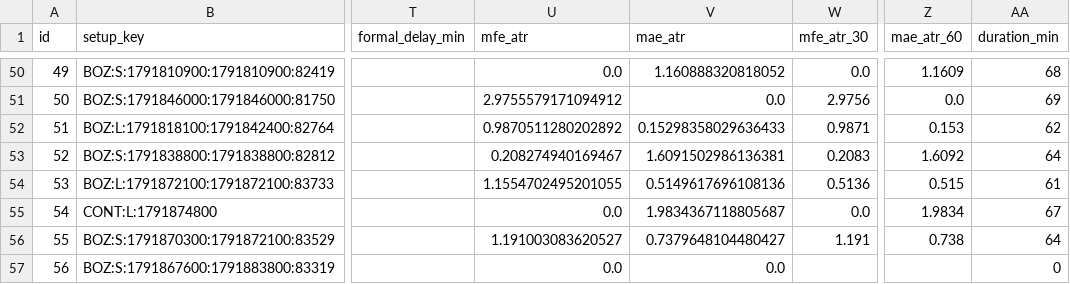
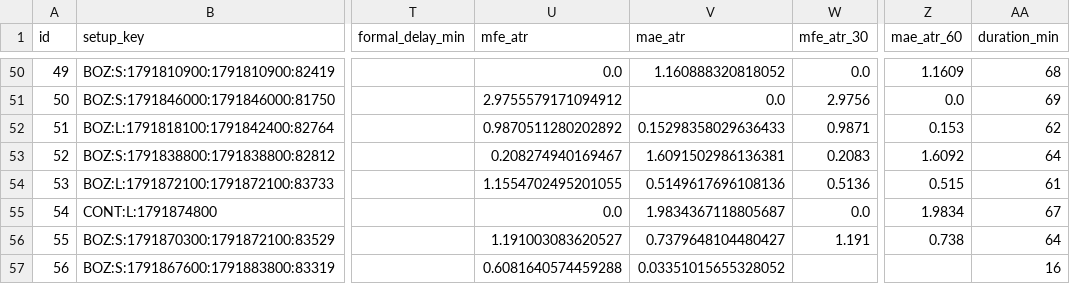
Before and after one commit to 126liangting-sketch/crypto-market-radar, a CSV file: prepare_validation_v31.csv, drawn as a sheet; only a part is shown, gaps mark what is left out; the diff names each change by its address in the sheet, - before the commit and + after, or states it on an @@ line.

```diff
--- a/prepare_validation_v31.csv
+++ b/prepare_validation_v31.csv
-U57 (mfe_atr): 0.0
+U57 (mfe_atr): 0.6081640574459288
-V57 (mae_atr): 0.0
+V57 (mae_atr): 0.03351015655328052
-AA57 (duration_min): 0
+AA57 (duration_min): 16
```
Also changed, not shown: setup_lifecycle_v31.csv, 3 other files.
